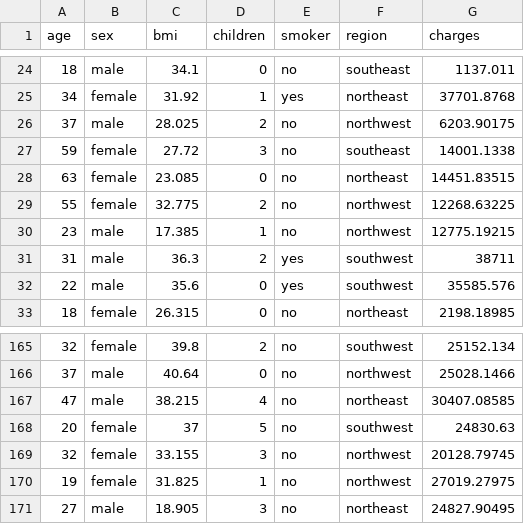
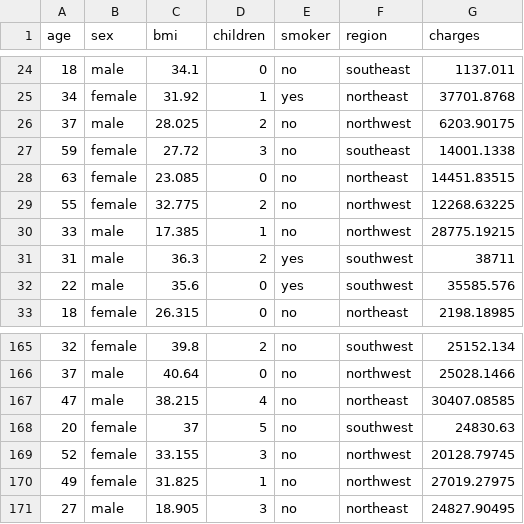
Before and after one commit to AbdurSharif/data-science-1, a CSV file: insurance.csv, drawn as a sheet; only a part is shown, gaps mark what is left out.

Commit message:
Update insurance.csv

```diff
--- a/insurance.csv
+++ b/insurance.csv
@@ -29,3 +29,3 @@ age,sex,bmi,children,smoker,region,charges
 55,female,32.775,2,no,northwest,12268.63225
-23,male,17.385,1,no,northwest,12775.19215
+33,male,17.385,1,no,northwest,28775.19215
 31,male,36.3,2,yes,southwest,38711
@@ -168,4 +168,4 @@ age,sex,bmi,children,smoker,region,charges
 20,female,37,5,no,southwest,24830.63
-32,female,33.155,3,no,northwest,20128.79745
-19,female,31.825,1,no,northwest,27019.27975
+52,female,33.155,3,no,northwest,20128.79745
+49,female,31.825,1,no,northwest,27019.27975
 27,male,18.905,3,no,northeast,24827.90495
```
